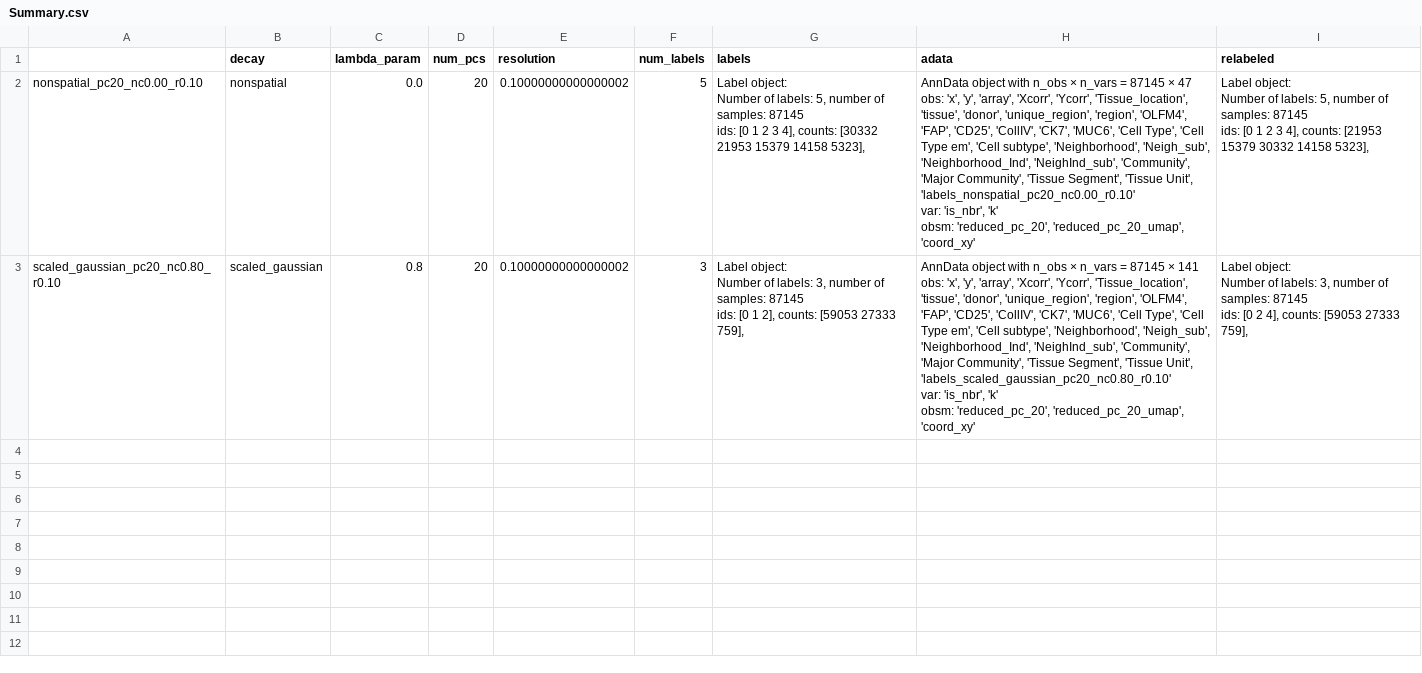
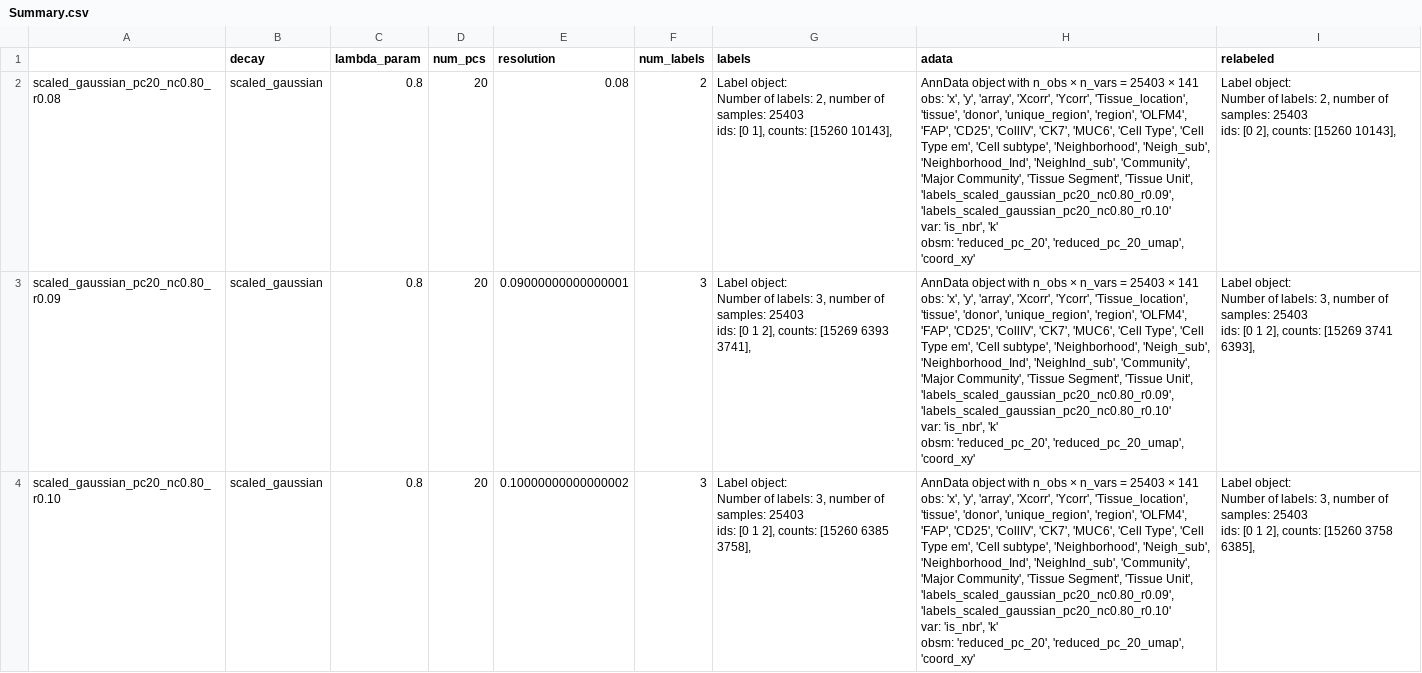
Before and after one commit to prabhakarlab/Banksy_py, a CSV file: data/CODEX/CODEX_csv_data/Summary.csv, drawn as a sheet.

Commit message:
Release v1.3.4: Update notebooks and Python scripts
- Bump version to 1.3.4 across all files
- Add DLPFC multi-sample analysis notebooks and scripts
- Update all notebook-derived Python scripts to match current notebooks
- Update .gitignore to exclude old archived files

```diff
--- a/data/CODEX/CODEX_csv_data/Summary.csv
+++ b/data/CODEX/CODEX_csv_data/Summary.csv
@@ -1,21 +1,31 @@
 ,decay,lambda_param,num_pcs,resolution,num_labels,labels,adata,relabeled
-nonspatial_pc20_nc0.00_r0.10,nonspatial,0.0,20,0.10000000000000002,5,"Label object:
-Number of labels: 5, number of samples: 87145
-ids: [0 1 2 3 4], counts: [30332 21953 15379 14158  5323],
-","AnnData object with n_obs × n_vars = 87145 × 47
-    obs: 'x', 'y', 'array', 'Xcorr', 'Ycorr', 'Tissue_location', 'tissue', 'donor', 'unique_region', 'region', 'OLFM4', 'FAP', 'CD25', 'CollIV', 'CK7', 'MUC6', 'Cell Type', 'Cell Type em', 'Cell subtype', 'Neighborhood', 'Neigh_sub', 'Neighborhood_Ind', 'NeighInd_sub', 'Community', 'Major Community', 'Tissue Segment', 'Tissue Unit', 'labels_nonspatial_pc20_nc0.00_r0.10'
-    var: 'is_nbr', 'k'
-    obsm: 'reduced_pc_20', 'reduced_pc_20_umap', 'coord_xy'","Label object:
-Number of labels: 5, number of samples: 87145
-ids: [0 1 2 3 4], counts: [21953 15379 30332 14158  5323],
-"
-scaled_gaussian_pc20_nc0.80_r0.10,scaled_gaussian,0.8,20,0.10000000000000002,3,"Label object:
-Number of labels: 3, number of samples: 87145
-ids: [0 1 2], counts: [59053 27333   759],
-","AnnData object with n_obs × n_vars = 87145 × 141
-    obs: 'x', 'y', 'array', 'Xcorr', 'Ycorr', 'Tissue_location', 'tissue', 'donor', 'unique_region', 'region', 'OLFM4', 'FAP', 'CD25', 'CollIV', 'CK7', 'MUC6', 'Cell Type', 'Cell Type em', 'Cell subtype', 'Neighborhood', 'Neigh_sub', 'Neighborhood_Ind', 'NeighInd_sub', 'Community', 'Major Community', 'Tissue Segment', 'Tissue Unit', 'labels_scaled_gaussian_pc20_nc0.80_r0.10'
-    var: 'is_nbr', 'k'
-    obsm: 'reduced_pc_20', 'reduced_pc_20_umap', 'coord_xy'","Label object:
-Number of labels: 3, number of samples: 87145
-ids: [0 2 4], counts: [59053 27333   759],
-"
+scaled_gaussian_pc20_nc0.80_r0.08,scaled_gaussian,0.8,20,0.08,2,"Label object:
+Number of labels: 2, number of samples: 25403
+ids: [0 1], counts: [15260 10143],
+","AnnData object with n_obs × n_vars = 25403 × 141
+    obs: 'x', 'y', 'array', 'Xcorr', 'Ycorr', 'Tissue_location', 'tissue', 'donor', 'unique_region', 'region', 'OLFM4', 'FAP', 'CD25', 'CollIV', 'CK7', 'MUC6', 'Cell Type', 'Cell Type em', 'Cell subtype', 'Neighborhood', 'Neigh_sub', 'Neighborhood_Ind', 'NeighInd_sub', 'Community', 'Major Community', 'Tissue Segment', 'Tissue Unit', 'labels_scaled_gaussian_pc20_nc0.80_r0.09', 'labels_scaled_gaussian_pc20_nc0.80_r0.10'
+    var: 'is_nbr', 'k'
+    obsm: 'reduced_pc_20', 'reduced_pc_20_umap', 'coord_xy'","Label object:
+Number of labels: 2, number of samples: 25403
+ids: [0 2], counts: [15260 10143],
+"
+scaled_gaussian_pc20_nc0.80_r0.09,scaled_gaussian,0.8,20,0.09000000000000001,3,"Label object:
+Number of labels: 3, number of samples: 25403
+ids: [0 1 2], counts: [15269  6393  3741],
+","AnnData object with n_obs × n_vars = 25403 × 141
+    obs: 'x', 'y', 'array', 'Xcorr', 'Ycorr', 'Tissue_location', 'tissue', 'donor', 'unique_region', 'region', 'OLFM4', 'FAP', 'CD25', 'CollIV', 'CK7', 'MUC6', 'Cell Type', 'Cell Type em', 'Cell subtype', 'Neighborhood', 'Neigh_sub', 'Neighborhood_Ind', 'NeighInd_sub', 'Community', 'Major Community', 'Tissue Segment', 'Tissue Unit', 'labels_scaled_gaussian_pc20_nc0.80_r0.09', 'labels_scaled_gaussian_pc20_nc0.80_r0.10'
+    var: 'is_nbr', 'k'
+    obsm: 'reduced_pc_20', 'reduced_pc_20_umap', 'coord_xy'","Label object:
+Number of labels: 3, number of samples: 25403
+ids: [0 1 2], counts: [15269  3741  6393],
+"
+scaled_gaussian_pc20_nc0.80_r0.10,scaled_gaussian,0.8,20,0.10000000000000002,3,"Label object:
+Number of labels: 3, number of samples: 25403
+ids: [0 1 2], counts: [15260  6385  3758],
+","AnnData object with n_obs × n_vars = 25403 × 141
+    obs: 'x', 'y', 'array', 'Xcorr', 'Ycorr', 'Tissue_location', 'tissue', 'donor', 'unique_region', 'region', 'OLFM4', 'FAP', 'CD25', 'CollIV', 'CK7', 'MUC6', 'Cell Type', 'Cell Type em', 'Cell subtype', 'Neighborhood', 'Neigh_sub', 'Neighborhood_Ind', 'NeighInd_sub', 'Community', 'Major Community', 'Tissue Segment', 'Tissue Unit', 'labels_scaled_gaussian_pc20_nc0.80_r0.09', 'labels_scaled_gaussian_pc20_nc0.80_r0.10'
+    var: 'is_nbr', 'k'
+    obsm: 'reduced_pc_20', 'reduced_pc_20_umap', 'coord_xy'","Label object:
+Number of labels: 3, number of samples: 25403
+ids: [0 1 2], counts: [15260  3758  6385],
+"
```
Also changed, not shown: data/CODEX/CODEX_csv_data/CODEX-['B006_Ascending']_BANKSY.csv, 21 other files.
